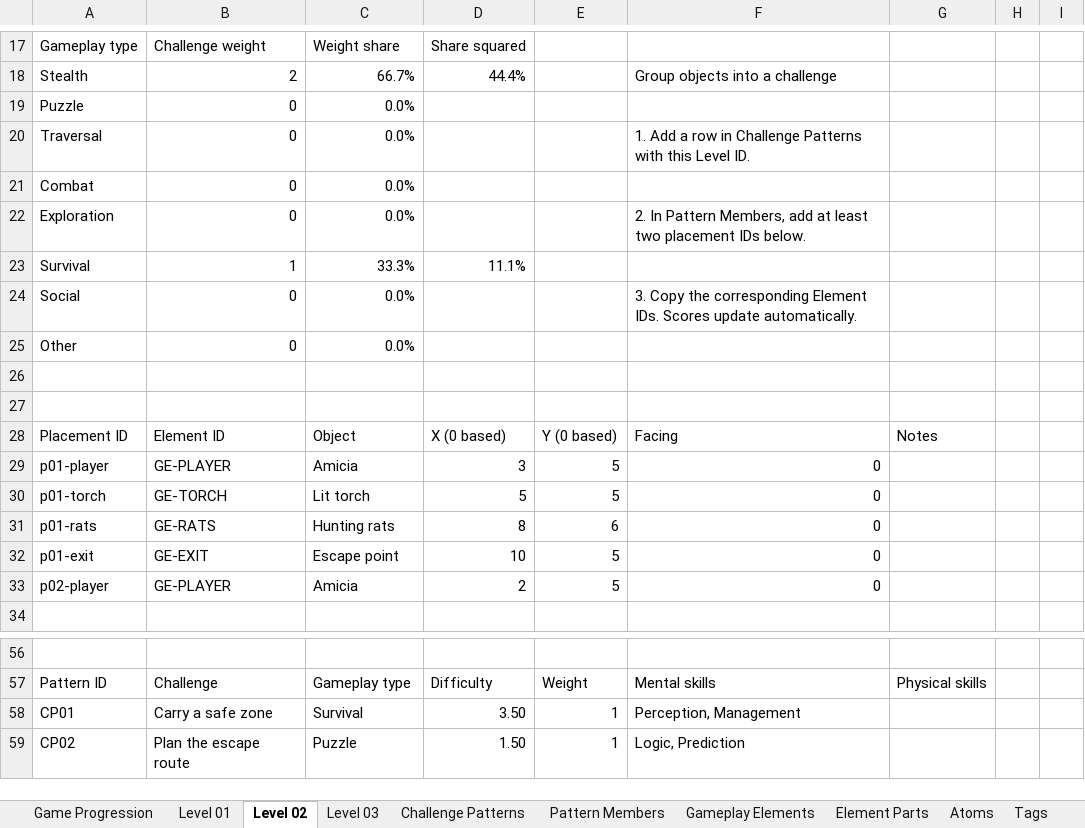
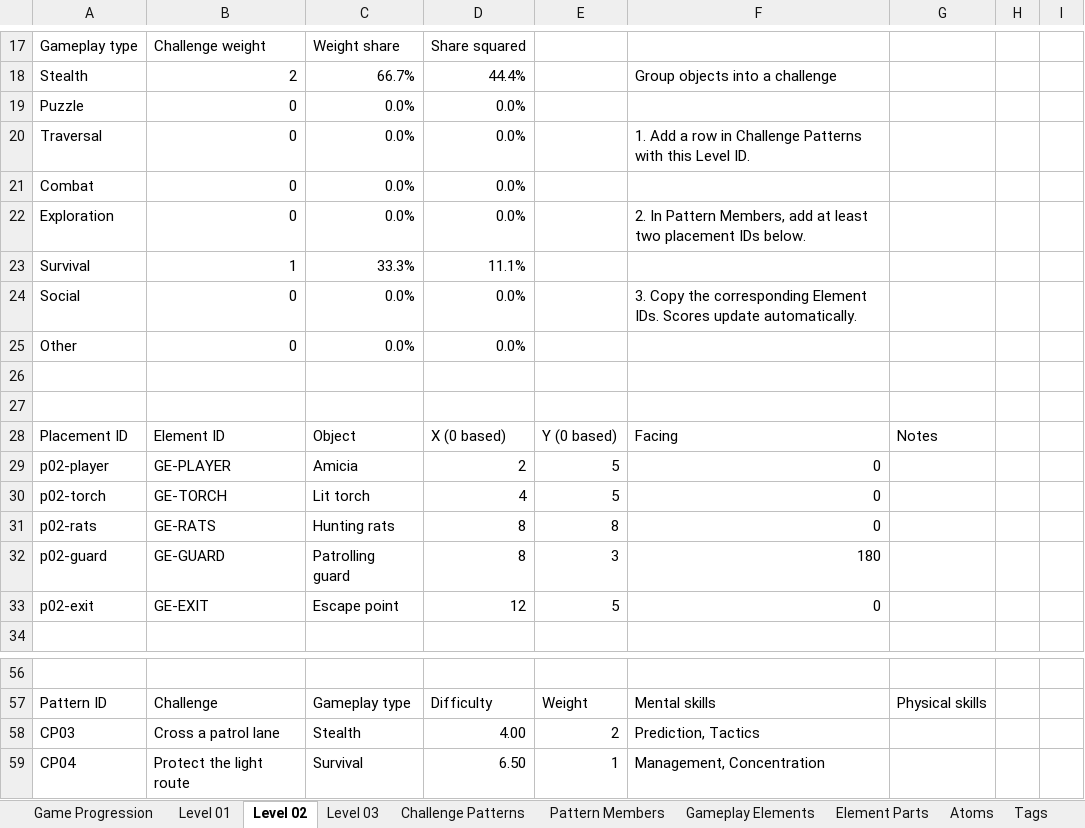
Before and after one commit to marcom-gd/PlagueTaleGo, an Excel workbook: outputs/01a18929-workshop-inventory/workshop-inventory-example.xlsx, sheet Level 02, drawn as a sheet; only a part is shown, gaps mark what is left out; values as stored, in another font and other column widths than the file's, no cell formats; charts and pictures not drawn; removed rows and columns are numbered as before the commit, all else as after; the diff names each change by its address in the sheet, - before the commit and + after, or states it on an @@ line.

Commit message:
Add patrol paths, project backups, and workshop UI improvements

```diff
--- a/outputs/01a18929-workshop-inventory/workshop-inventory-example.xlsx (sheet Level 02)
+++ b/outputs/01a18929-workshop-inventory/workshop-inventory-example.xlsx (sheet Level 02)
-D19:D22: (empty)
+D19:D22: 0.0%
-D24:D25: (empty)
+D24:D25: 0.0%
-row 29: p01-player | GE-PLAYER | Amicia | 3 | 5 | 0
-row 30: p01-torch | GE-TORCH | Lit torch | 5 | 5 | 0
-row 31: p01-rats | GE-RATS | Hunting rats | 8 | 6 | 0
-row 32: p01-exit | GE-EXIT | Escape point | 10 | 5 | 0
+row 30: p02-torch | GE-TORCH | Lit torch | 4 | 5 | 0
+row 31: p02-rats | GE-RATS | Hunting rats | 8 | 8 | 0
+row 32: p02-guard | GE-GUARD | Patrolling guard | 8 | 3 | 180
+row 33: p02-exit | GE-EXIT | Escape point | 12 | 5 | 0
-row 58: CP01 | Carry a safe zone | Survival | 3.50 | 1 | Perception, Management
-row 59: CP02 | Plan the escape route | Puzzle | 1.50 | 1 | Logic, Prediction
+row 58: CP03 | Cross a patrol lane | Stealth | 4.00 | 2 | Prediction, Tactics
+row 59: CP04 | Protect the light route | Survival | 6.50 | 1 | Management, Concentration
```
Also changed, not shown: sheet Level 03, sheet Level Data, sheet Element Parts, sheet Pattern Members, sheet Level 01, sheet Gameplay Elements, 7 more sheets, other sheet tabs, cell formats, formulas that keep their value, hidden cells, charts or pictures, 45 other files.
